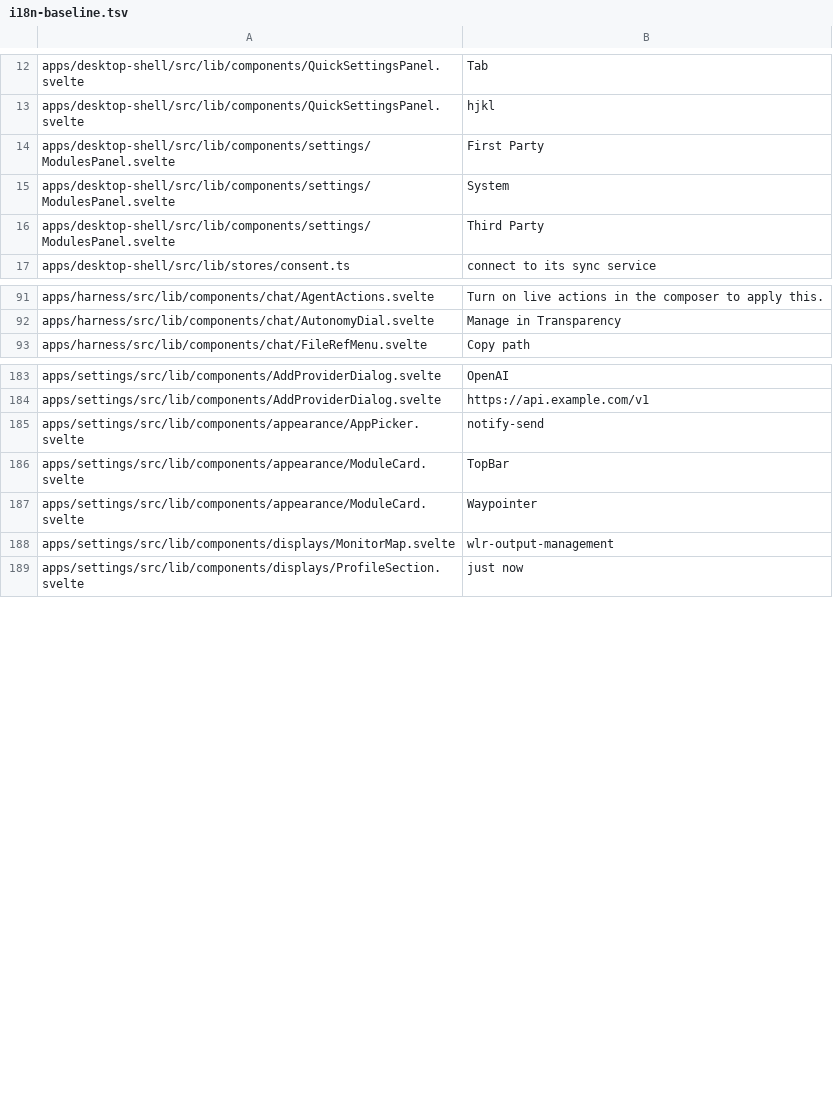
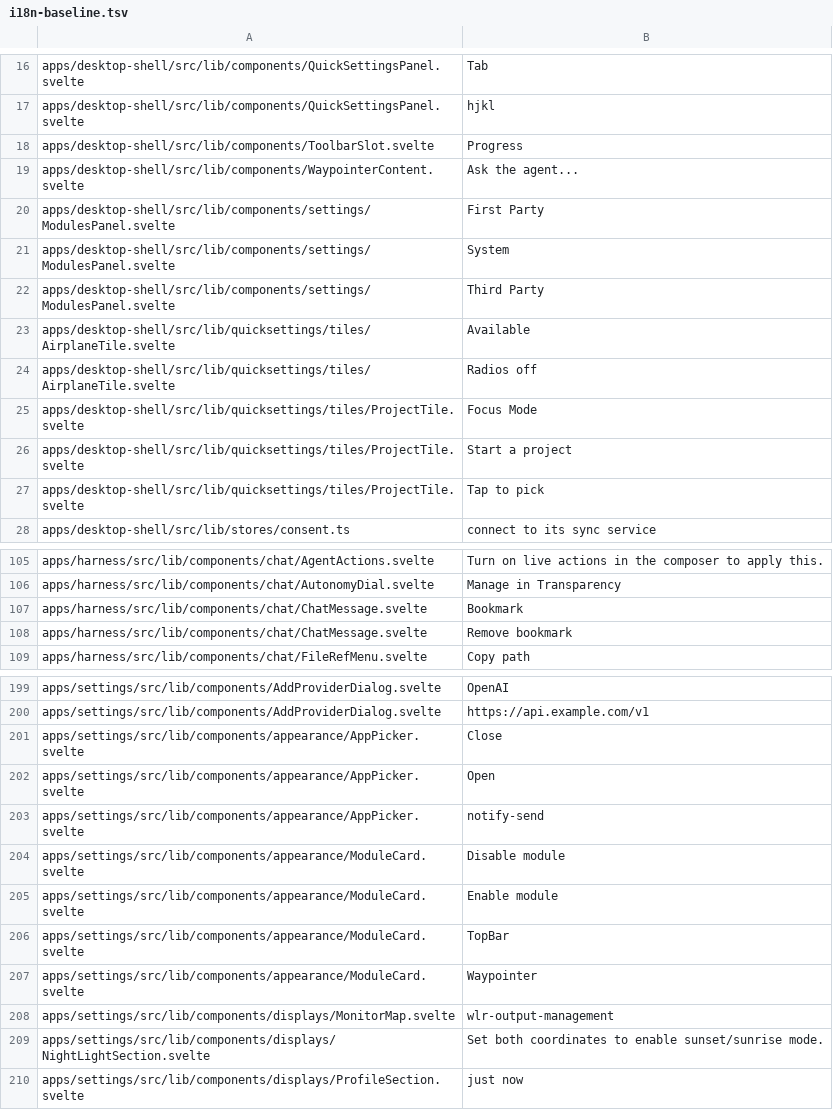
Before and after one commit to arlenos/arlen, a TSV file: dev/i18n-baseline.tsv, drawn as a sheet; only a part is shown, gaps mark what is left out; the diff covers the shown part only; the diff names each change by its address in the sheet, - before the commit and + after, or states it on an @@ line.

Commit message:
i18n: see the label an attribute picks with a condition

```diff
--- a/dev/i18n-baseline.tsv
+++ b/dev/i18n-baseline.tsv
+row 18: apps/desktop-shell/src/lib/components/ToolbarSlot.svelte | Progress
+row 19: apps/desktop-shell/src/lib/components/WaypointerContent.svelte | Ask the agent...
+row 23: apps/desktop-shell/src/lib/quicksettings/tiles/AirplaneTile.svelte | Available
+row 24: apps/desktop-shell/src/lib/quicksettings/tiles/AirplaneTile.svelte | Radios off
+row 25: apps/desktop-shell/src/lib/quicksettings/tiles/ProjectTile.svelte | Focus Mode
+row 26: apps/desktop-shell/src/lib/quicksettings/tiles/ProjectTile.svelte | Start a project
+row 27: apps/desktop-shell/src/lib/quicksettings/tiles/ProjectTile.svelte | Tap to pick
+row 107: apps/harness/src/lib/components/chat/ChatMessage.svelte | Bookmark
+row 108: apps/harness/src/lib/components/chat/ChatMessage.svelte | Remove bookmark
+row 201: apps/settings/src/lib/components/appearance/AppPicker.svelte | Close
+row 202: apps/settings/src/lib/components/appearance/AppPicker.svelte | Open
+row 204: apps/settings/src/lib/components/appearance/ModuleCard.svelte | Disable module
+row 205: apps/settings/src/lib/components/appearance/ModuleCard.svelte | Enable module
+row 209: apps/settings/src/lib/components/displays/NightLightSection.svelte | Set both coordinates to enable sunset/sunrise mode.
```
Also changed, not shown: 16 added rows elsewhere in this file, 1 other file.
